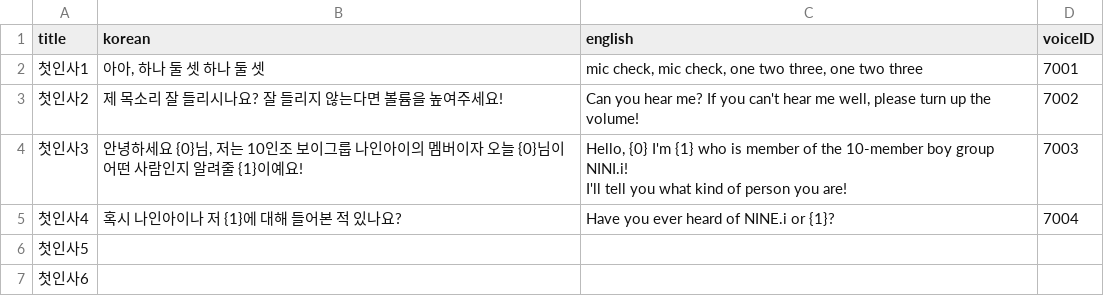
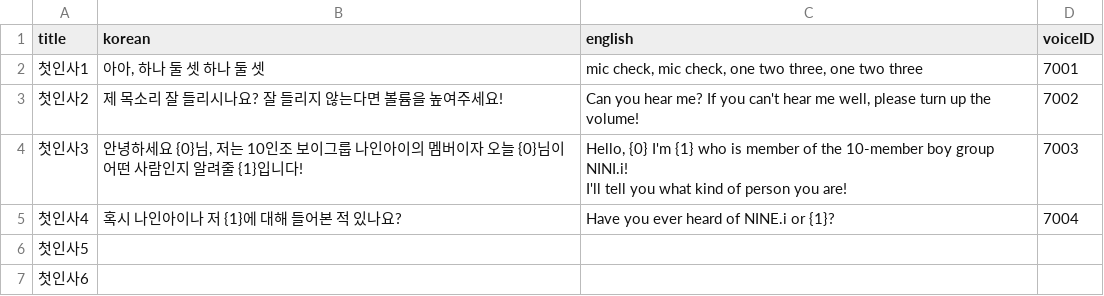
Before and after one commit to songhee-lee/i-manual, a CSV file: rasa_test/rasa_bot/data/smalltalk_question.csv, drawn as a sheet; only a part is shown.

Commit message:
[smalltalk.csv] kor type

```diff
--- a/rasa_test/rasa_bot/data/smalltalk_question.csv
+++ b/rasa_test/rasa_bot/data/smalltalk_question.csv
@@ -3,4 +3,4 @@ title,korean,english,voiceID
 첫인사2,제 목소리 잘 들리시나요? 잘 들리지 않는다면 볼륨을 높여주세요!,"Can you hear me? If you can't hear me well, please turn up the volume!",7002
-첫인사3,"안녕하세요 {0}님, 저는 10인조 보이그룹 나인아이의 멤버이자 오늘 {0}님이 어떤 사람인지 알려줄  {1}이예요! ","Hello, {0} I'm {1} who is member of the 10-member boy group NINI.i!
-I'll tell you what kind of person you are!",7003
+첫인사3,"안녕하세요 {0}님, 저는 10인조 보이그룹 나인아이의 멤버이자 오늘 {0}님이 어떤 사람인지 알려줄  {1}입니다! ","Hello, {0} I'm {1} who is member of the 10-member boy group NINI.i!
+I'll tell you what kind of person you are!",7003
 첫인사4,혹시 나인아이나 저 {1}에 대해 들어본 적 있나요?,Have you ever heard of NINE.i or {1}? ,7004
```
